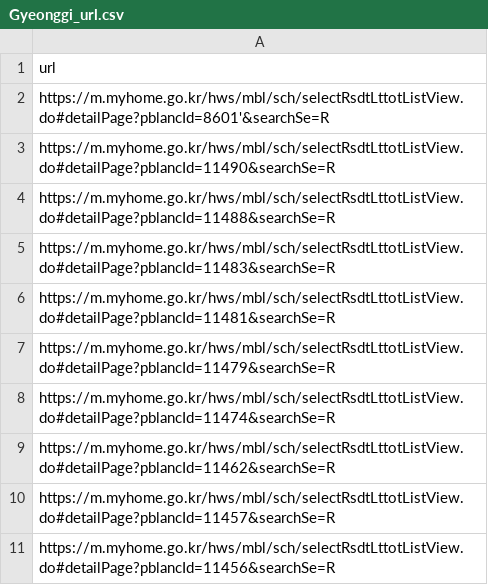
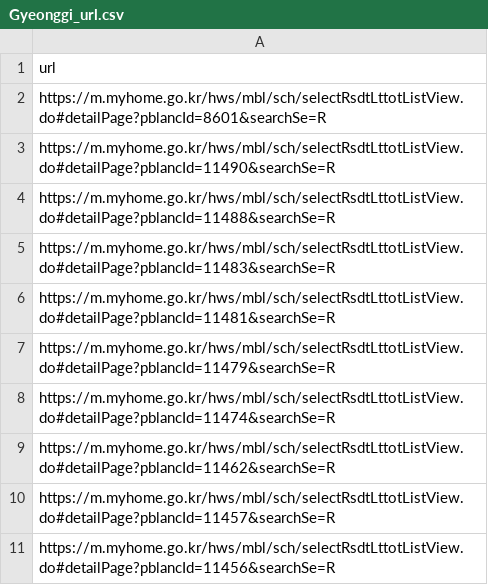
Before and after one commit to SiriN1234/my-home, a CSV file: app/crawl/region_data/Gyeonggi_url.csv, drawn as a sheet.

Commit message:
updated

```diff
--- a/app/crawl/region_data/Gyeonggi_url.csv
+++ b/app/crawl/region_data/Gyeonggi_url.csv
@@ -1,3 +1,3 @@
 url
-https://m.myhome.go.kr/hws/mbl/sch/selectRsdtLttotListView.do#detailPage?pblancId=8601'&searchSe=R
+https://m.myhome.go.kr/hws/mbl/sch/selectRsdtLttotListView.do#detailPage?pblancId=8601&searchSe=R
 https://m.myhome.go.kr/hws/mbl/sch/selectRsdtLttotListView.do#detailPage?pblancId=11490&searchSe=R
```
